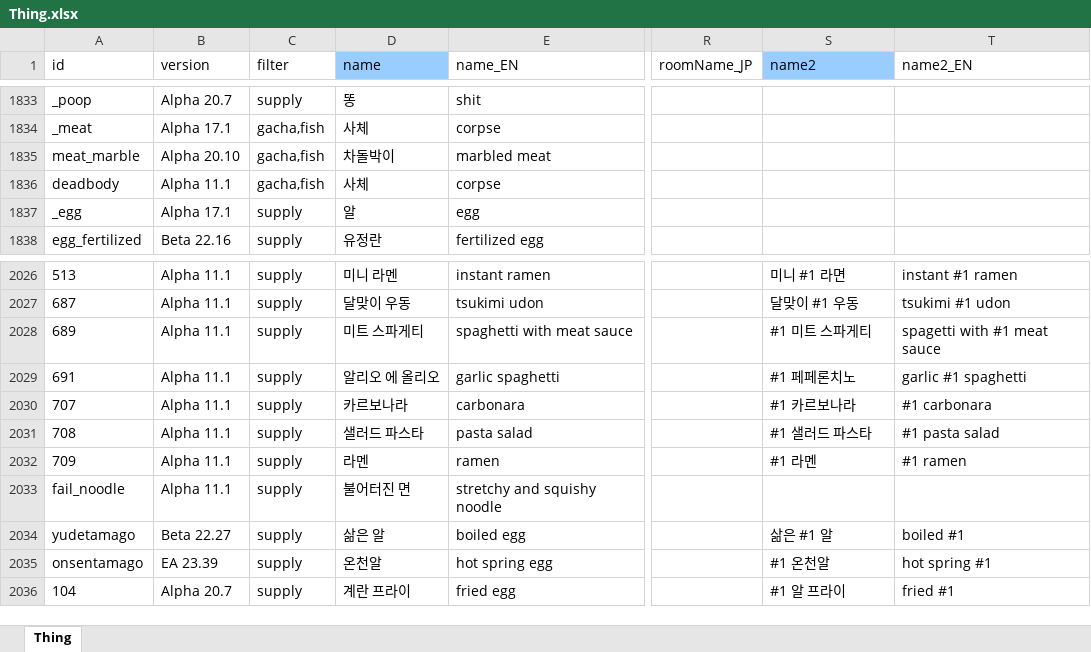
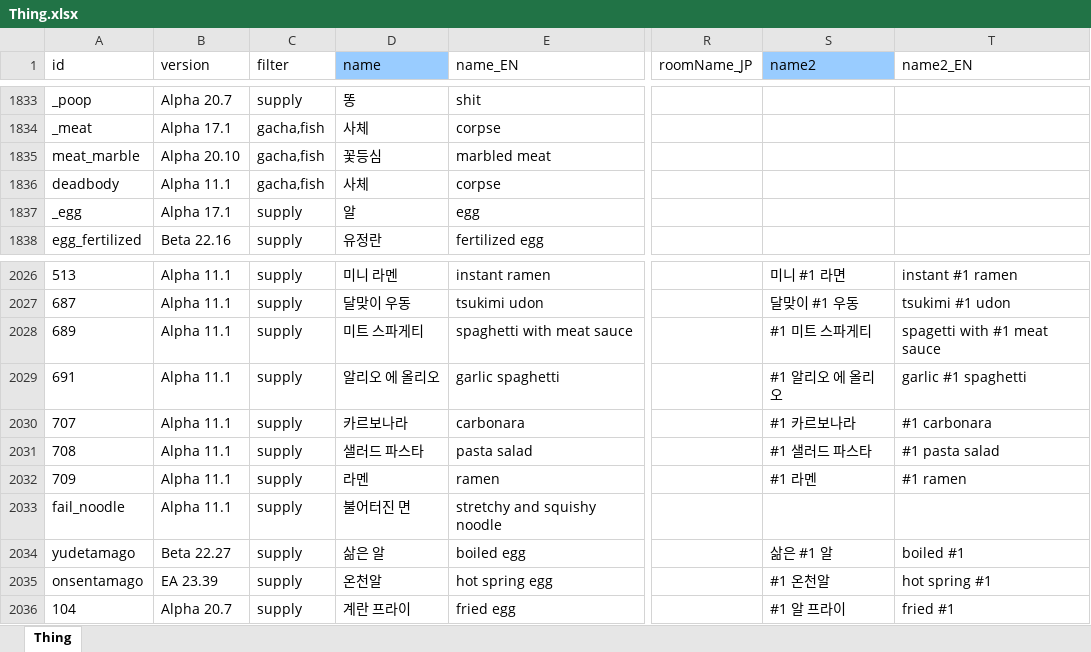
Before and after one commit to cinornu/Elin_KR, an Excel workbook: Mod_Korean/Lang/KR/Game/Thing.xlsx, sheet Thing, drawn as a sheet; only a part is shown, gaps mark what is left out; values as stored, in another font and other column widths than the file's, no borders; charts and pictures not drawn; the diff names each change by its address in the sheet, - before the commit and + after, or states it on an @@ line.

```diff
--- a/Mod_Korean/Lang/KR/Game/Thing.xlsx (sheet Thing)
+++ b/Mod_Korean/Lang/KR/Game/Thing.xlsx (sheet Thing)
-D1835 (name): 차돌박이
+D1835 (name): 꽃등심
-S2029 (name2): #1 페페론치노
+S2029 (name2): #1 알리오 에 올리오
```
Also changed, not shown: Mod_Korean/Lang/KR/Game/Block.xlsx.
